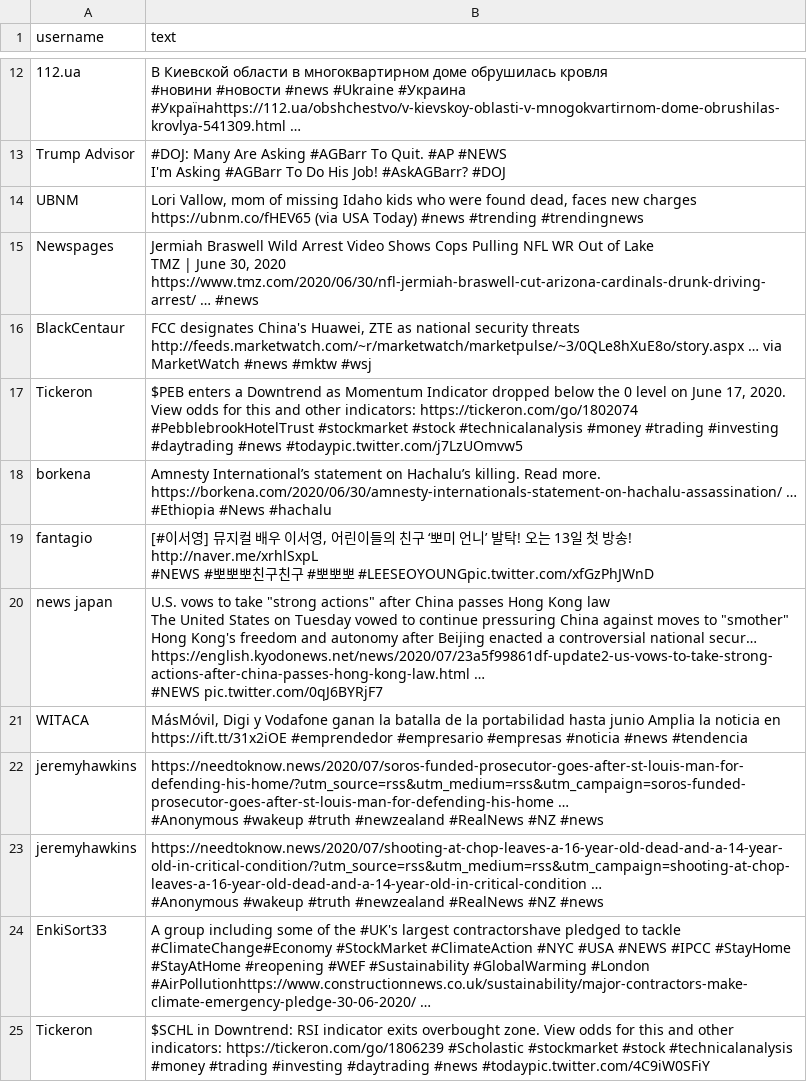
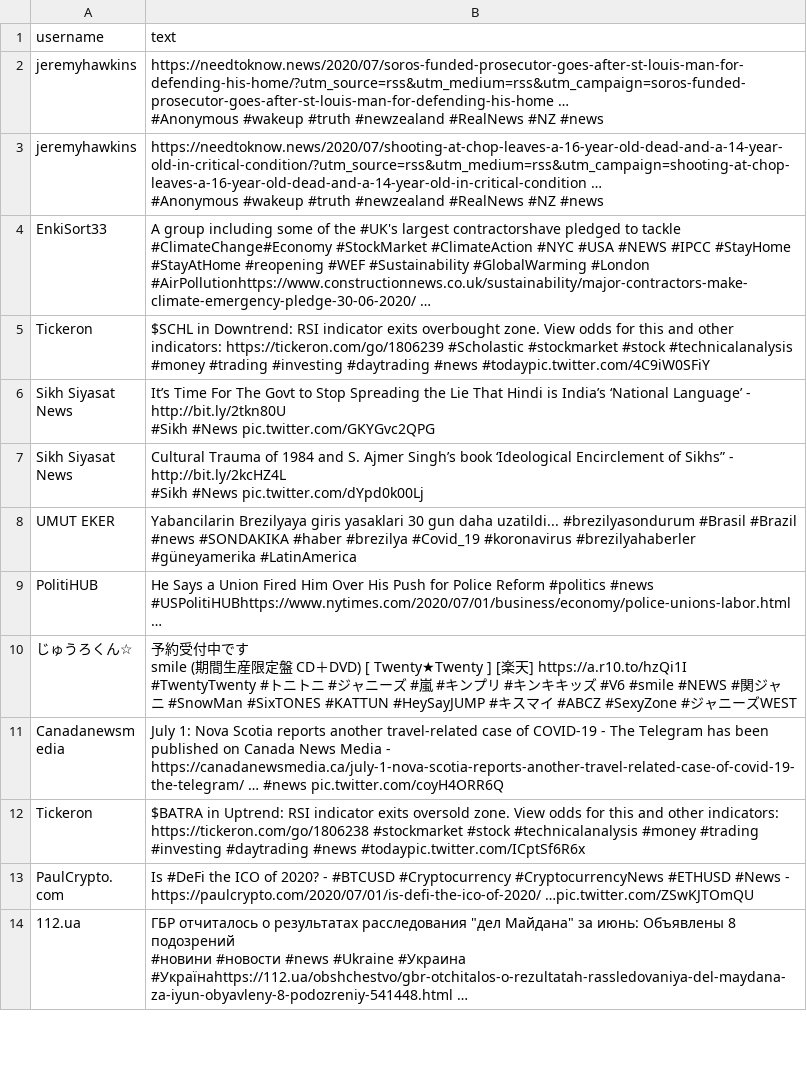
Before and after one commit to zensajnani/fake_news_detection, a CSV file: csv_files/tweet.csv, drawn as a sheet; only a part is shown, gaps mark what is left out; the shorter side is filled out with more unchanged rows; removed rows and columns are numbered as before the commit, all else as after; ↵ is a line break in a cell; the diff covers the shown part only; the diff names each change by its address in the sheet, - before the commit and + after, or states it on an @@ line.

```diff
--- a/csv_files/tweet.csv
+++ b/csv_files/tweet.csv
-row 12: 112.ua | В Киевской области в многоквартирном доме обрушилась кровля ↵ #новини #новости #news #Ukraine #Украина #Українаhttps://112.ua/obshchestvo/v-kievskoy-oblasti-v-mnogokvartirnom-dome-obrushilas-krovlya-541309.html …
-row 13: Trump Advisor | #DOJ: Many Are Asking #AGBarr To Quit. #AP #NEWS ↵ I'm Asking #AGBarr To Do His Job! #AskAGBarr? #DOJ
-row 14: UBNM | Lori Vallow, mom of missing Idaho kids who were found dead, faces new charges https://ubnm.co/fHEV65 (via USA Today) #news #trending #trendingnews
-row 15: Newspages | Jermiah Braswell Wild Arrest Video Shows Cops Pulling NFL WR Out of Lake ↵ TMZ | June 30, 2020 https://www.tmz.com/2020/06/30/nfl-jermiah-braswell-cut-arizona-cardinals-drunk-driving-arrest/ … #news
-row 16: BlackCentaur | FCC designates China's Huawei, ZTE as national security threats http://feeds.marketwatch.com/~r/marketwatch/marketpulse/~3/0QLe8hXuE8o/story.aspx … via MarketWatch #news #mktw #wsj
-row 17: Tickeron | $PEB enters a Downtrend as Momentum Indicator dropped below the 0 level on June 17, 2020. View odds for this and other indicators: https://tickeron.com/go/1802074 #PebblebrookHotelTrust #stockmarket #stock #technicalanalysis #money #trading #investing #daytrading #news #todaypic.twitter.com/j7LzUOmvw5
-row 18: borkena | Amnesty International’s statement on Hachalu’s killing. Read more. https://borkena.com/2020/06/30/amnesty-internationals-statement-on-hachalu-assassination/ … #Ethiopia #News #hachalu
-row 19: fantagio | [#이서영] 뮤지컬 배우 이서영, 어린이들의 친구 ‘뽀미 언니’ 발탁! 오는 13일 첫 방송! ↵ http://naver.me/xrhlSxpL ↵ #NEWS #뽀뽀뽀친구친구 #뽀뽀뽀 #LEESEOYOUNGpic.twitter.com/xfGzPhJWnD
-row 20: news japan | U.S. vows to take "strong actions" after China passes Hong Kong law ↵ The United States on Tuesday vowed to continue pressuring China against moves to "smother" Hong Kong's freedom and autonomy after Beijing enacted a controversial national secur… ↵ https://english.kyodonews.net/news/2020/07/23a5f99861df-update2-us-vows-to-take-strong-actions-after-china-passes-hong-kong-law.html … ↵ #NEWS pic.twitter.com/0qJ6BYRjF7
-row 21: WITACA | MásMóvil, Digi y Vodafone ganan la batalla de la portabilidad hasta junio Amplia la noticia en https://ift.tt/31x2iOE #emprendedor #empresario #empresas #noticia #news #tendencia
```
Also changed, not shown: 20 added rows and 10 removed rows elsewhere in this file, 2 other files.
